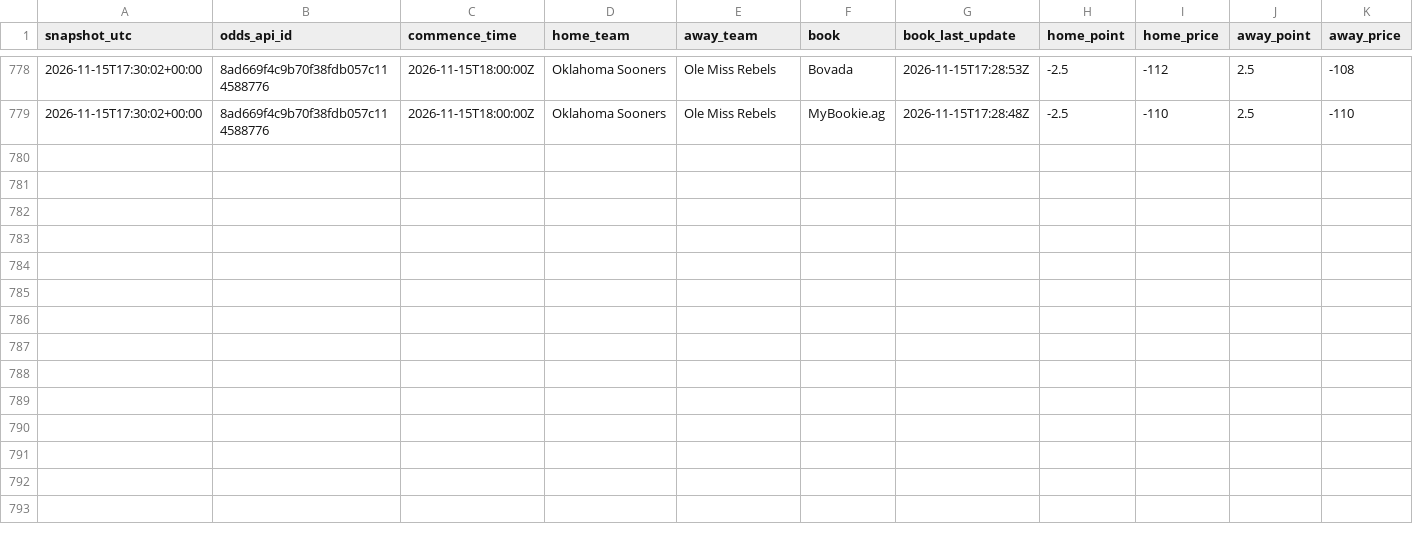
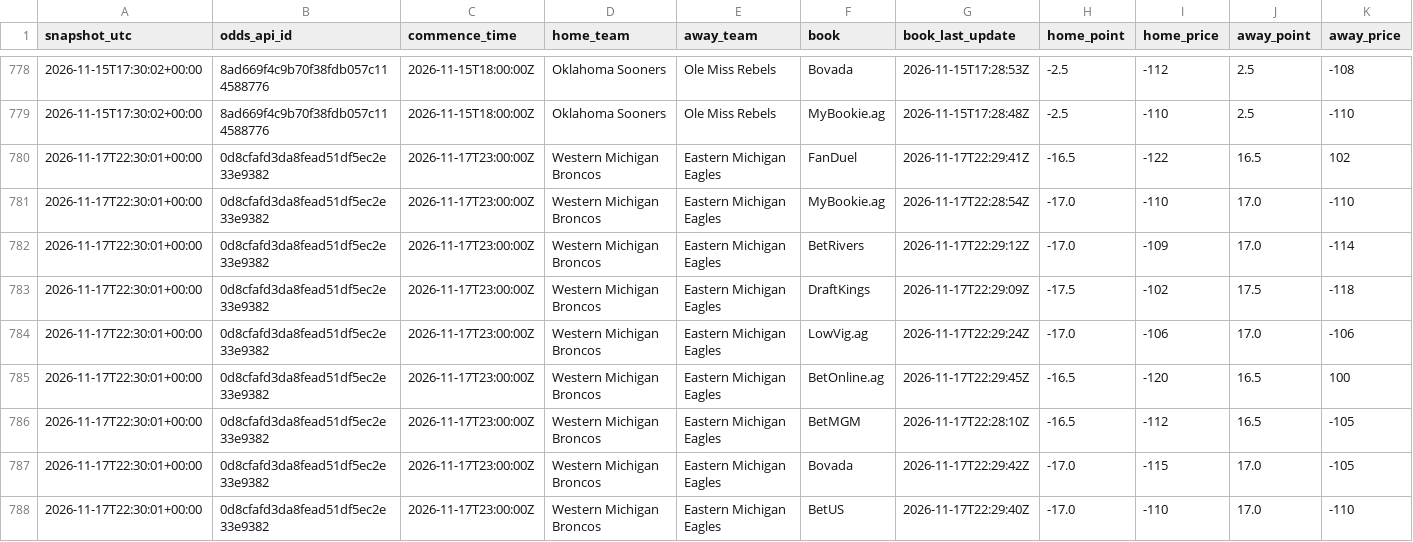
Before and after one commit to clerksrat/SAIF, a CSV file: state/closing_quotes.csv, drawn as a sheet; only a part is shown, gaps mark what is left out; rows hold the shown columns only; the diff names each change by its address in the sheet, - before the commit and + after, or states it on an @@ line.

```diff
--- a/state/closing_quotes.csv
+++ b/state/closing_quotes.csv
+row 780: 2026-11-17T22:30:01+00:00 | 0d8cfafd3da8fead51df5ec2e33e9382 | 2026-11-17T23:00:00Z | Western Michigan Broncos | Eastern Michigan Eagles | FanDuel | 2026-11-17T22:29:41Z | -16.5 | -122 | 16.5 | 102
+row 781: 2026-11-17T22:30:01+00:00 | 0d8cfafd3da8fead51df5ec2e33e9382 | 2026-11-17T23:00:00Z | Western Michigan Broncos | Eastern Michigan Eagles | MyBookie.ag | 2026-11-17T22:28:54Z | -17.0 | -110 | 17.0 | -110
+row 782: 2026-11-17T22:30:01+00:00 | 0d8cfafd3da8fead51df5ec2e33e9382 | 2026-11-17T23:00:00Z | Western Michigan Broncos | Eastern Michigan Eagles | BetRivers | 2026-11-17T22:29:12Z | -17.0 | -109 | 17.0 | -114
+row 783: 2026-11-17T22:30:01+00:00 | 0d8cfafd3da8fead51df5ec2e33e9382 | 2026-11-17T23:00:00Z | Western Michigan Broncos | Eastern Michigan Eagles | DraftKings | 2026-11-17T22:29:09Z | -17.5 | -102 | 17.5 | -118
+row 784: 2026-11-17T22:30:01+00:00 | 0d8cfafd3da8fead51df5ec2e33e9382 | 2026-11-17T23:00:00Z | Western Michigan Broncos | Eastern Michigan Eagles | LowVig.ag | 2026-11-17T22:29:24Z | -17.0 | -106 | 17.0 | -106
+row 785: 2026-11-17T22:30:01+00:00 | 0d8cfafd3da8fead51df5ec2e33e9382 | 2026-11-17T23:00:00Z | Western Michigan Broncos | Eastern Michigan Eagles | BetOnline.ag | 2026-11-17T22:29:45Z | -16.5 | -120 | 16.5 | 100
+row 786: 2026-11-17T22:30:01+00:00 | 0d8cfafd3da8fead51df5ec2e33e9382 | 2026-11-17T23:00:00Z | Western Michigan Broncos | Eastern Michigan Eagles | BetMGM | 2026-11-17T22:28:10Z | -16.5 | -112 | 16.5 | -105
+row 787: 2026-11-17T22:30:01+00:00 | 0d8cfafd3da8fead51df5ec2e33e9382 | 2026-11-17T23:00:00Z | Western Michigan Broncos | Eastern Michigan Eagles | Bovada | 2026-11-17T22:29:42Z | -17.0 | -115 | 17.0 | -105
+row 788: 2026-11-17T22:30:01+00:00 | 0d8cfafd3da8fead51df5ec2e33e9382 | 2026-11-17T23:00:00Z | Western Michigan Broncos | Eastern Michigan Eagles | BetUS | 2026-11-17T22:29:40Z | -17.0 | -110 | 17.0 | -110
```
Also changed, not shown: state/closing_lines.csv, state/gamma/week12_features.csv, 4 other files.
